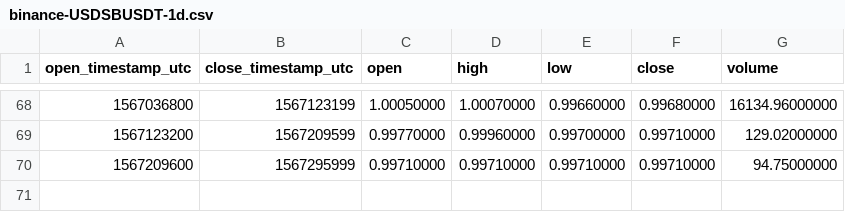
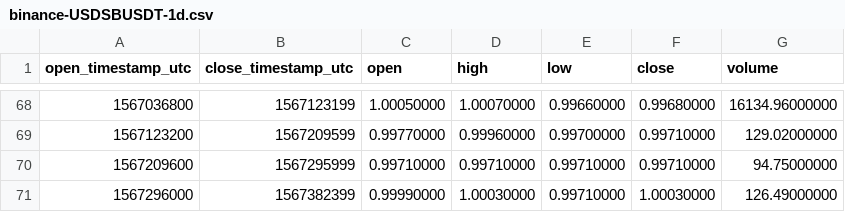
Before and after one commit to cryptobigbro/binance-USDSBUSDT, a CSV file: binance-USDSBUSDT-1d.csv, drawn as a sheet; only a part is shown, gaps mark what is left out; the diff names each change by its address in the sheet, - before the commit and + after, or states it on an @@ line.

```diff
--- a/binance-USDSBUSDT-1d.csv
+++ b/binance-USDSBUSDT-1d.csv
+row 71: 1567296000 | 1567382399 | 0.99990000 | 1.00030000 | 0.99710000 | 1.00030000 | 126.49000000
```
Also changed, not shown: binance-USDSBUSDT-1h.csv.
